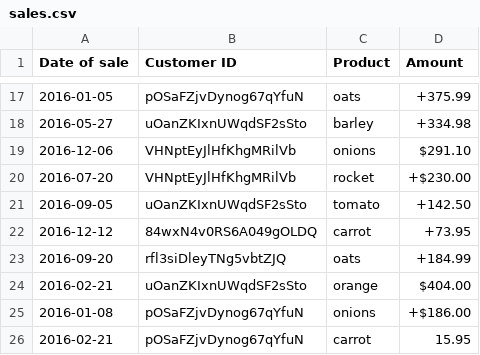
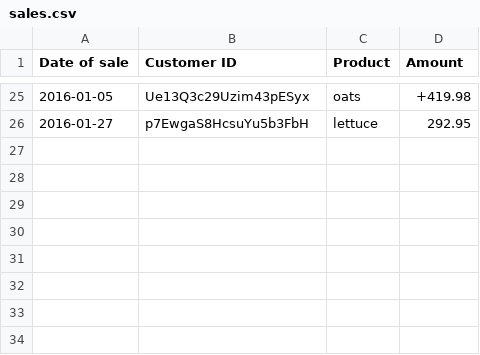
Before and after one commit to acutesoftware/rawdata, a CSV file: scripts/sales.csv, drawn as a sheet; only a part is shown, gaps mark what is left out; the diff covers the shown part only.

```diff
--- a/scripts/sales.csv
+++ b/scripts/sales.csv
@@ -17,10 +25,2 @@
-"2016-01-05","pOSaFZjvDynog67qYfuN","oats","+375.99"
-"2016-05-27","uOanZKIxnUWqdSF2sSto","barley","+334.98"
-"2016-12-06","VHNptEyJlHfKhgMRilVb","onions","$291.10"
-"2016-07-20","VHNptEyJlHfKhgMRilVb","rocket","+$230.00"
-"2016-09-05","uOanZKIxnUWqdSF2sSto","tomato","+142.50"
-"2016-12-12","84wxN4v0RS6A049gOLDQ","carrot","+73.95"
-"2016-09-20","rfl3siDleyTNg5vbtZJQ","oats","+184.99"
-"2016-02-21","uOanZKIxnUWqdSF2sSto","orange","$404.00"
-"2016-01-08","pOSaFZjvDynog67qYfuN","onions","+$186.00"
-"2016-02-21","pOSaFZjvDynog67qYfuN","carrot","15.95"
+"2016-01-05","Ue13Q3c29Uzim43pESyx","oats","+419.98"
+"2016-01-27","p7EwgaS8HcsuYu5b3FbH","lettuce","292.95"
```
Also changed, not shown: 23 added rows and 15 removed rows elsewhere in this file, rawdata/data/contacts.csv, rawdata/data/diary.csv, 5 other files.
